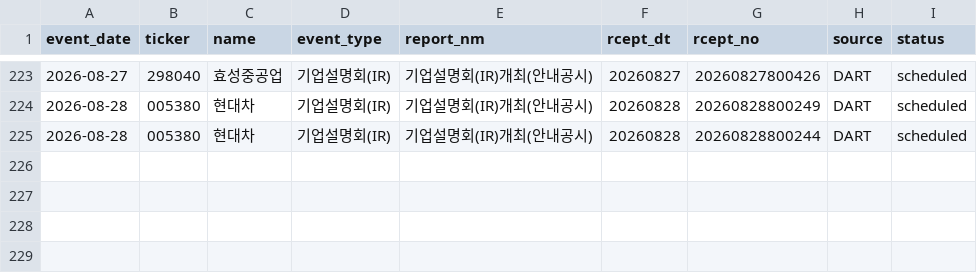
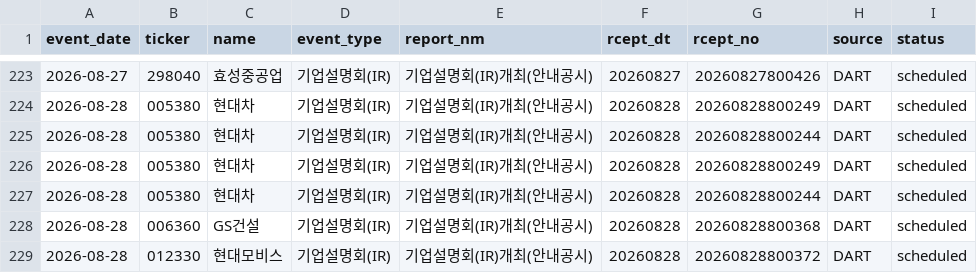
Before and after one commit to Lee-D-S/stock-signal-lab, a CSV file: ai 주가 변동 원인 분석/08_관찰기록/07_공시이벤트/공시_이벤트_캘린더.csv, drawn as a sheet; only a part is shown, gaps mark what is left out.

```diff
--- a/ai 주가 변동 원인 분석/08_관찰기록/07_공시이벤트/공시_이벤트_캘린더.csv
+++ b/ai 주가 변동 원인 분석/08_관찰기록/07_공시이벤트/공시_이벤트_캘린더.csv
@@ -225 +225,5 @@
 2026-08-28,005380,현대차,기업설명회(IR),기업설명회(IR)개최(안내공시),20260828,20260828800244,DART,scheduled
+2026-08-28,005380,현대차,기업설명회(IR),기업설명회(IR)개최(안내공시),20260828,20260828800249,DART,scheduled
+2026-08-28,005380,현대차,기업설명회(IR),기업설명회(IR)개최(안내공시),20260828,20260828800244,DART,scheduled
+2026-08-28,006360,GS건설,기업설명회(IR),기업설명회(IR)개최(안내공시),20260828,20260828800368,DART,scheduled
+2026-08-28,012330,현대모비스,기업설명회(IR),기업설명회(IR)개최(안내공시),20260828,20260828800372,DART,scheduled
```
Also changed, not shown: 2 other files.
